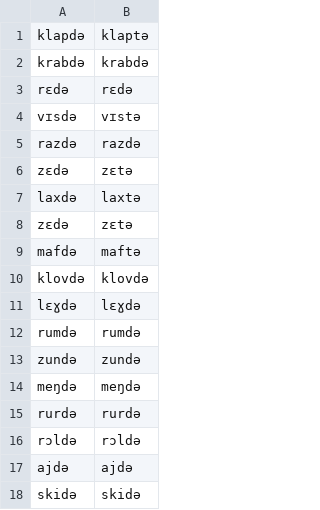
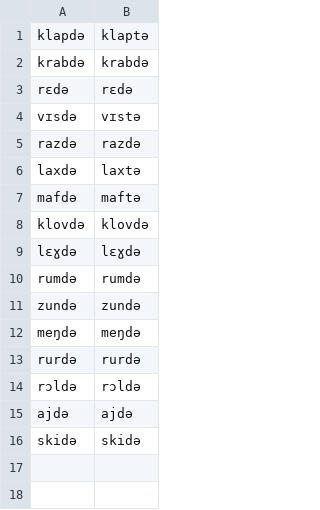
Before and after one commit to shraddhabarke/SyPhon, a CSV file: datasets/Dutch_Roca_17.csv, drawn as a sheet; the diff names each change by its address in the sheet, - before the commit and + after, or states it on an @@ line.

```diff
--- a/datasets/Dutch_Roca_17.csv
+++ b/datasets/Dutch_Roca_17.csv
-row 6: zɛdə | zɛtə
-row 8: zɛdə | zɛtə
```
Also changed, not shown: src/benchmarks/Hungarian-UF.csv, 23 other files.
